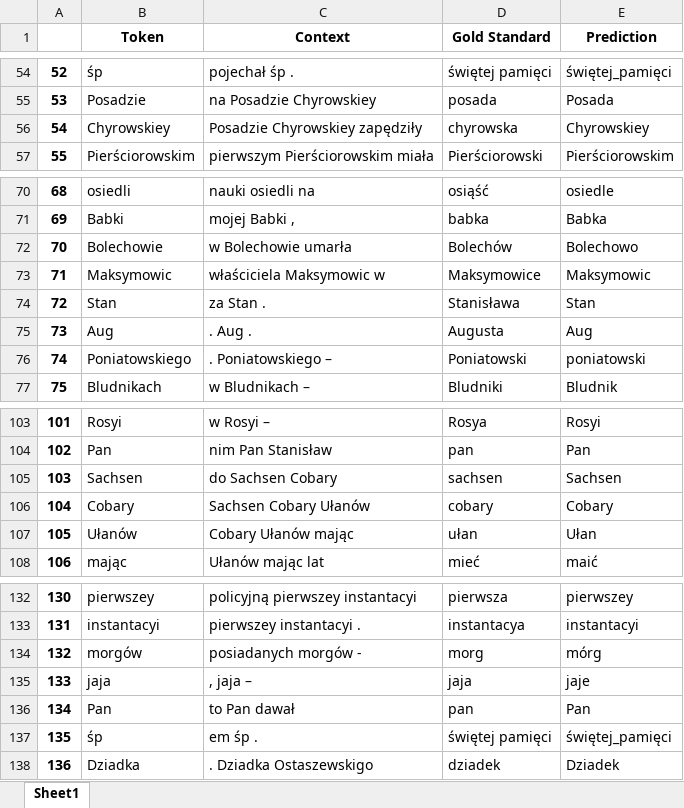
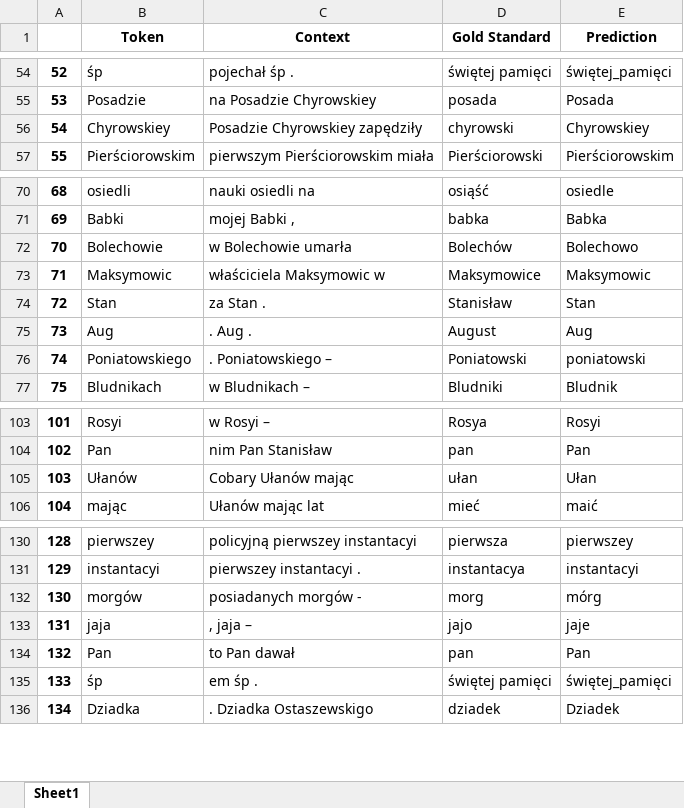
Before and after one commit to Turtilla/swe-ma-thesis, an Excel workbook: data/mistakes/Morfeusz_lemma_mistakes.xlsx, sheet Sheet1, drawn as a sheet; only a part is shown, gaps mark what is left out; values as stored, in another font and other column widths than the file's, no borders; removed rows and columns are numbered as before the commit, all else as after; the diff names each change by its address in the sheet, - before the commit and + after, or states it on an @@ line.

```diff
--- a/data/mistakes/Morfeusz_lemma_mistakes.xlsx (sheet Sheet1)
+++ b/data/mistakes/Morfeusz_lemma_mistakes.xlsx (sheet Sheet1)
-D56 (Gold Standard): chyrowska
+D56 (Gold Standard): chyrowski
-D74 (Gold Standard): Stanisława
+D74 (Gold Standard): Stanisław
-D75 (Gold Standard): Augusta
+D75 (Gold Standard): August
-row 105: 103 | Sachsen | do Sachsen Cobary | sachsen | Sachsen
-row 106: 104 | Cobary | Sachsen Cobary Ułanów | cobary | Cobary
@@ column A renumbered from row 105 down @@
-D133 (Gold Standard): jaja
+D133 (Gold Standard): jajo
```
Also changed, not shown: data/mistakes/Morfeusz_XPOS_mistakes.xlsx, data/results/Morfeusz_XPOS.xlsx, 2 other files.
